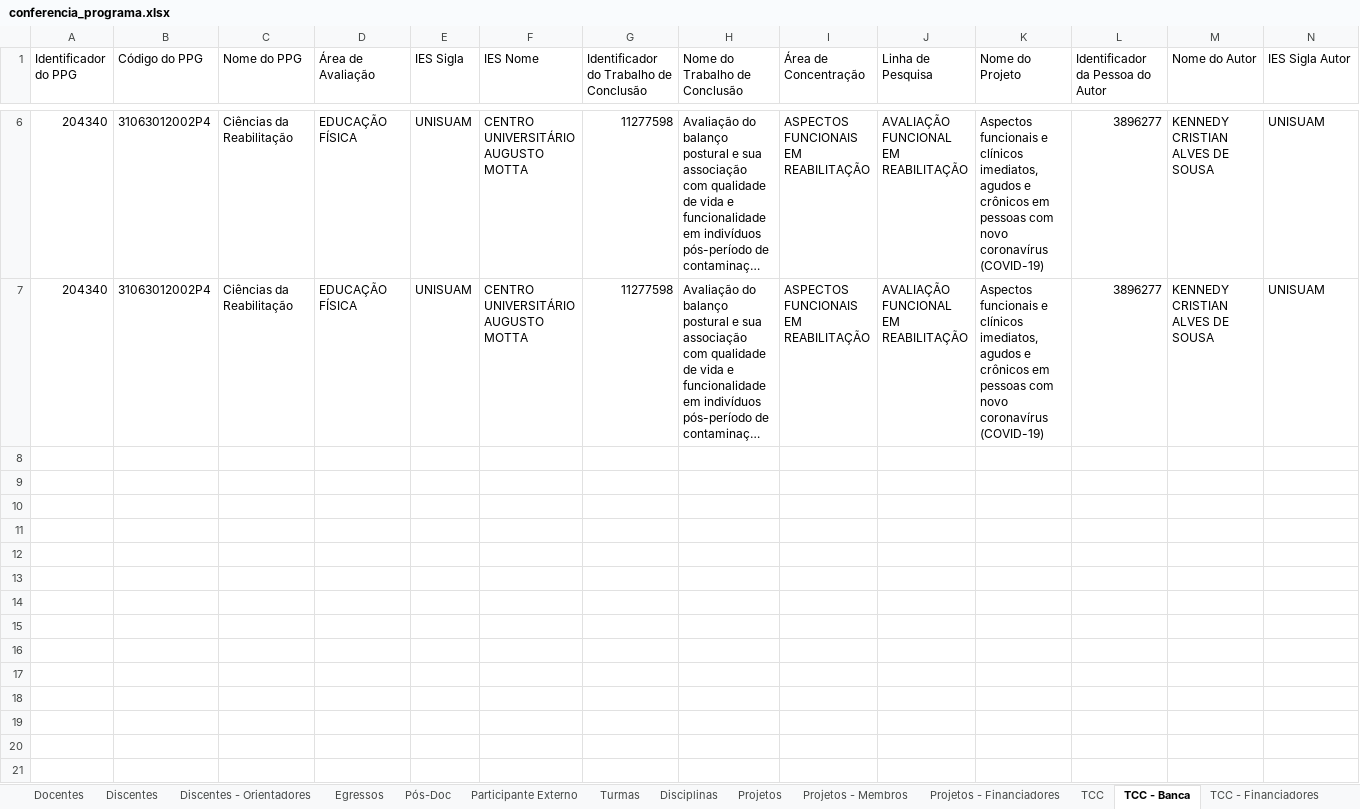
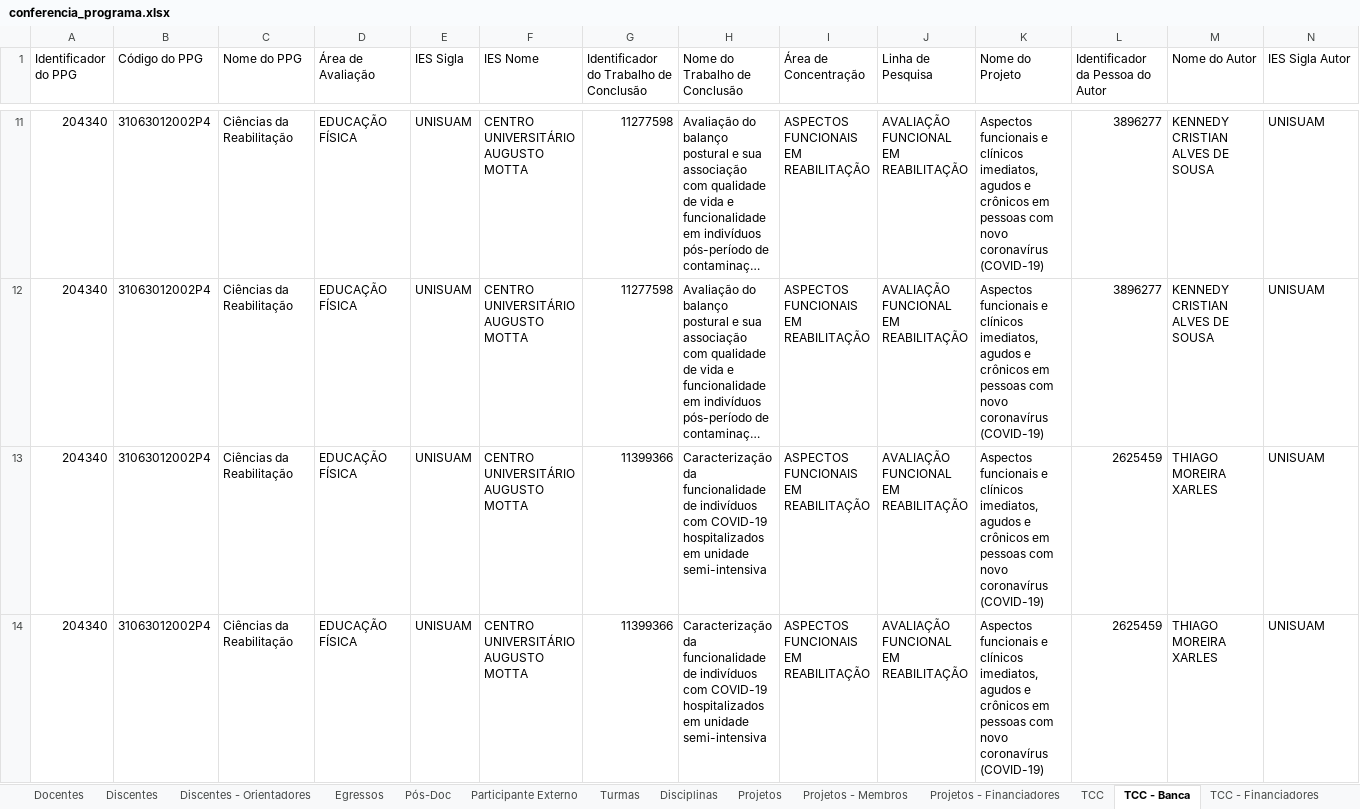
Before and after one commit to ppgcr-unisuam/observatoriocr, an Excel workbook: Sucupira/2022/conferencia_programa.xlsx, sheet TCC - Banca, drawn as a sheet; only a part is shown, gaps mark what is left out; long unchanged cells end in …; values as stored, in another font and other column widths than the file's, no borders; rows hold the shown columns only; the diff covers the shown part only; the diff names each change by its address in the sheet, - before the commit and + after, or states it on an @@ line.

```diff
--- a/Sucupira/2022/conferencia_programa.xlsx (sheet TCC - Banca)
+++ b/Sucupira/2022/conferencia_programa.xlsx (sheet TCC - Banca)
+row 13: 204340 | 31063012002P4 | Ciências da Reabilitação | EDUCAÇÃO FÍSICA | UNISUAM | CENTRO UNIVERSITÁRIO AUGUSTO MOTTA | 11399366 | Caracterização da funcionalidade de indivíduos com COVID-19 hospitalizados em unidade semi-intensiva | ASPECTOS FUNCIONAIS EM REABILITAÇÃO | AVALIAÇÃO FUNCIONAL EM REABILITAÇÃO | Aspectos funcionais e clínicos imediatos, agudos e crônicos em pessoas com novo coronavírus (COVID-19) | 2625459 | THIAGO MOREIRA XARLES | UNISUAM
+row 14: 204340 | 31063012002P4 | Ciências da Reabilitação | EDUCAÇÃO FÍSICA | UNISUAM | CENTRO UNIVERSITÁRIO AUGUSTO MOTTA | 11399366 | Caracterização da funcionalidade de indivíduos com COVID-19 hospitalizados em unidade semi-intensiva | ASPECTOS FUNCIONAIS EM REABILITAÇÃO | AVALIAÇÃO FUNCIONAL EM REABILITAÇÃO | Aspectos funcionais e clínicos imediatos, agudos e crônicos em pessoas com novo coronavírus (COVID-19) | 2625459 | THIAGO MOREIRA XARLES | UNISUAM
```
Also changed, not shown: 9 added rows elsewhere in this sheet, sheet TCC, sheet TCC - Financiadores, sheet Egressos, sheet Projetos - Membros, sheet Linhas de Pesquisa - TCC, sheet Participante Externo, 4 more sheets, Sucupira/2020/conferencia_programa.xlsx, Sucupira/2021/conferencia_programa.xlsx, 12 other files.
